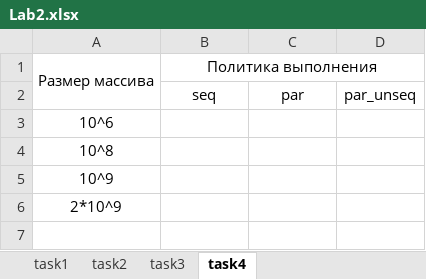
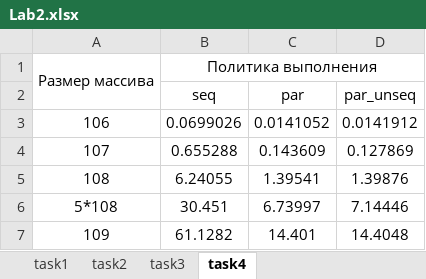
Before and after one commit to aktivgo-parallel-programming/lab_2, an Excel workbook: Lab2.xlsx, sheet task4, drawn as a sheet; values as stored, in another font and other column widths than the file's, no borders; removed rows and columns are numbered as before the commit, all else as after; the diff names each change by its address in the sheet, - before the commit and + after, or states it on an @@ line.

Commit message:
add cmake config and complete task 4

```diff
--- a/Lab2.xlsx (sheet task4)
+++ b/Lab2.xlsx (sheet task4)
-row 3: 10^6
-row 4: 10^8
-row 5: 10^9
-row 6: 2*10^9
+row 3: 106 | 0.0699026 | 0.0141052 | 0.0141912
+row 4: 107 | 0.655288 | 0.143609 | 0.127869
+row 5: 108 | 6.24055 | 1.39541 | 1.39876
+row 6: 5*108 | 30.451 | 6.73997 | 7.14446
+row 7: 109 | 61.1282 | 14.401 | 14.4048
```
Also changed, not shown: 8 other files.
